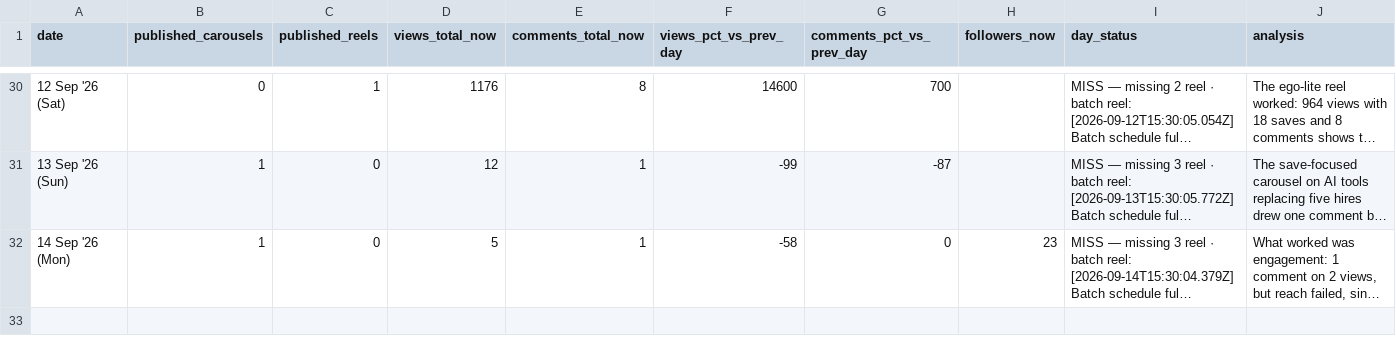
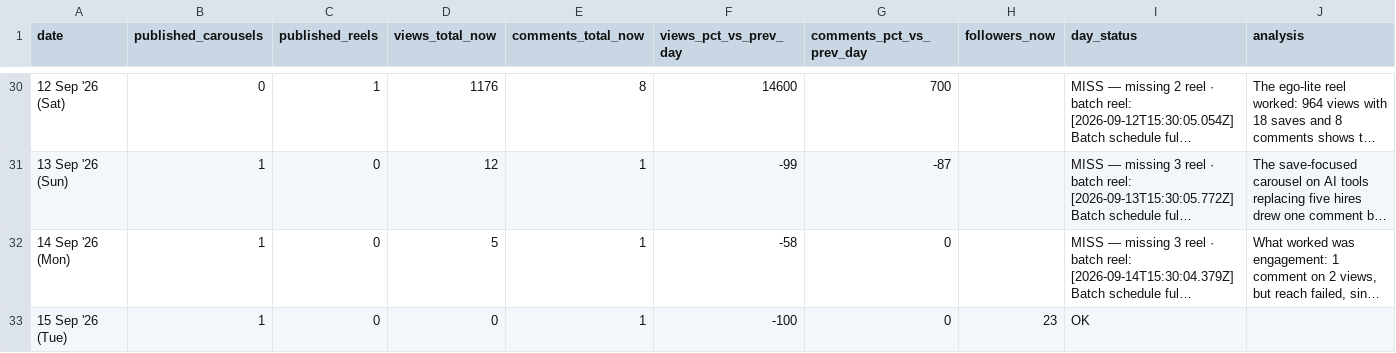
Before and after one commit to archit-akg13/architmittal.com, a CSV file: public/metrics/daily.csv, drawn as a sheet; only a part is shown, gaps mark what is left out; long unchanged cells end in …; the diff names each change by its address in the sheet, - before the commit and + after, or states it on an @@ line.

```diff
--- a/public/metrics/daily.csv
+++ b/public/metrics/daily.csv
-H32 (followers_now): 23
+H32 (followers_now): (empty)
+row 33: 15 Sep '26 (Tue) | 1 | 0 | 0 | 1 | -100 | 0 | 23 | OK
```
Also changed, not shown: public/metrics/posts.csv, public/metrics/status.csv.
